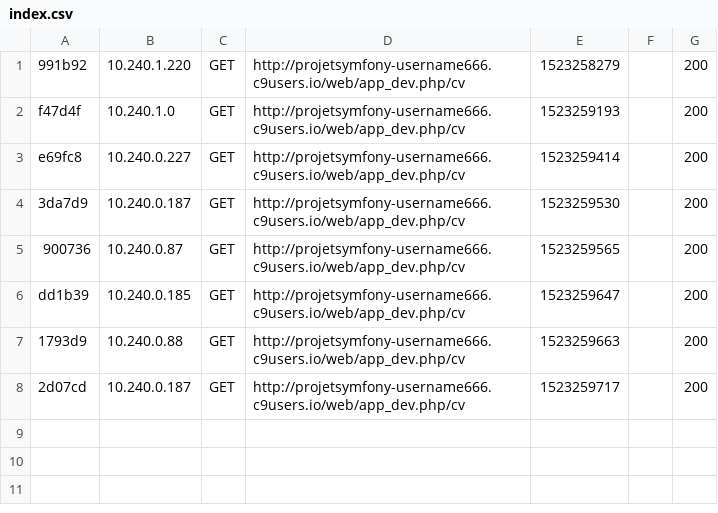
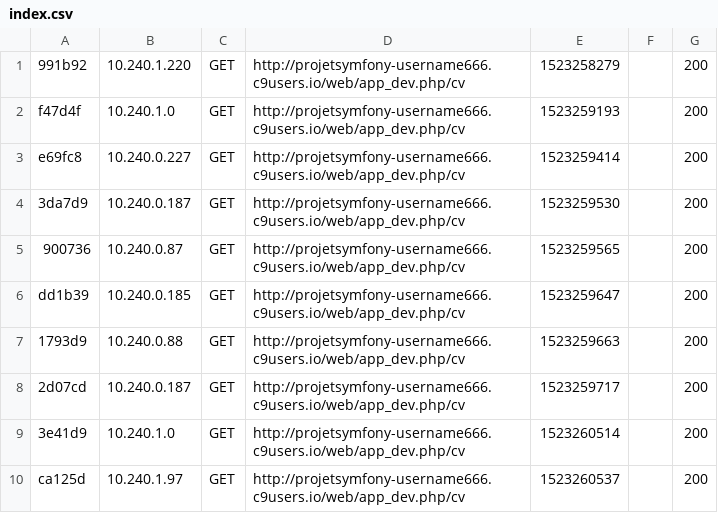
Before and after one commit to NilsMdt/moncv, a CSV file: var/cache/dev/profiler/index.csv, drawn as a sheet; the diff names each change by its address in the sheet, - before the commit and + after, or states it on an @@ line.

```diff
--- a/var/cache/dev/profiler/index.csv
+++ b/var/cache/dev/profiler/index.csv
+row 9: 3e41d9 | 10.240.1.0 | GET | http://projetsymfony-username666.c9users.io/web/app_dev.php/cv | 1523260514 |  | 200
+row 10: ca125d | 10.240.1.97 | GET | http://projetsymfony-username666.c9users.io/web/app_dev.php/cv | 1523260537 |  | 200
```
Also changed, not shown: 31 other files.
